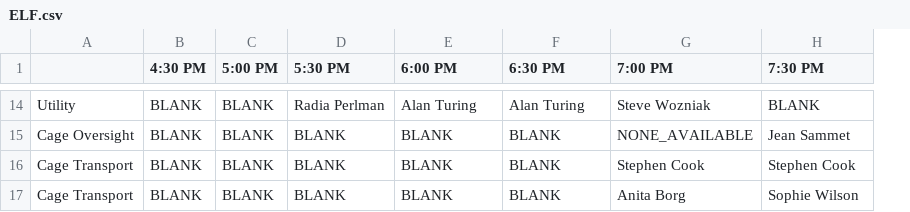
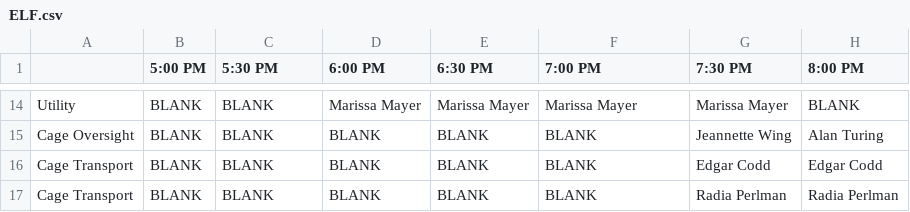
Before and after one commit to soham14/auto-elf, a CSV file: ELFs/John McCarthy at the Berkeley Forum/ELF.csv, drawn as a sheet; only a part is shown, gaps mark what is left out; removed rows and columns are numbered as before the commit, all else as after; the diff covers the shown part only; the diff names each change by its address in the sheet, - before the commit and + after, or states it on an @@ line.

```diff
--- a/ELFs/John McCarthy at the Berkeley Forum/ELF.csv
+++ b/ELFs/John McCarthy at the Berkeley Forum/ELF.csv
-column B (4:30 PM), rows 14-17: all BLANK
+column H (8:00 PM), rows 14-17: BLANK | Alan Turing | Edgar Codd | Radia Perlman
-C14 (5:30 PM): Radia Perlman
+C14 (5:30 PM): BLANK
-D14 (6:00 PM): Alan Turing
+D14 (6:00 PM): Marissa Mayer
-E14 (6:30 PM): Alan Turing
+E14 (6:30 PM): Marissa Mayer
-F14 (7:00 PM): Steve Wozniak
+F14 (7:00 PM): Marissa Mayer
-G14 (7:30 PM): BLANK
+G14 (7:30 PM): Marissa Mayer
-F15 (7:00 PM): NONE_AVAILABLE
+F15 (7:00 PM): BLANK
-G15 (7:30 PM): Jean Sammet
+G15 (7:30 PM): Jeannette Wing
-F16 (7:00 PM): Stephen Cook
+F16 (7:00 PM): BLANK
-G16 (7:30 PM): Stephen Cook
+G16 (7:30 PM): Edgar Codd
-F17 (7:00 PM): Anita Borg
+F17 (7:00 PM): BLANK
-G17 (7:30 PM): Sophie Wilson
+G17 (7:30 PM): Radia Perlman
```
Also changed, not shown: 1 added row, 1 removed row and 28 edited cells elsewhere in this file, ELFs/Claude Shannon at the Berkeley Forum/ELF.csv, ELFs/Claude Shannon at the Berkeley Forum/table.csv, 5 other files.
